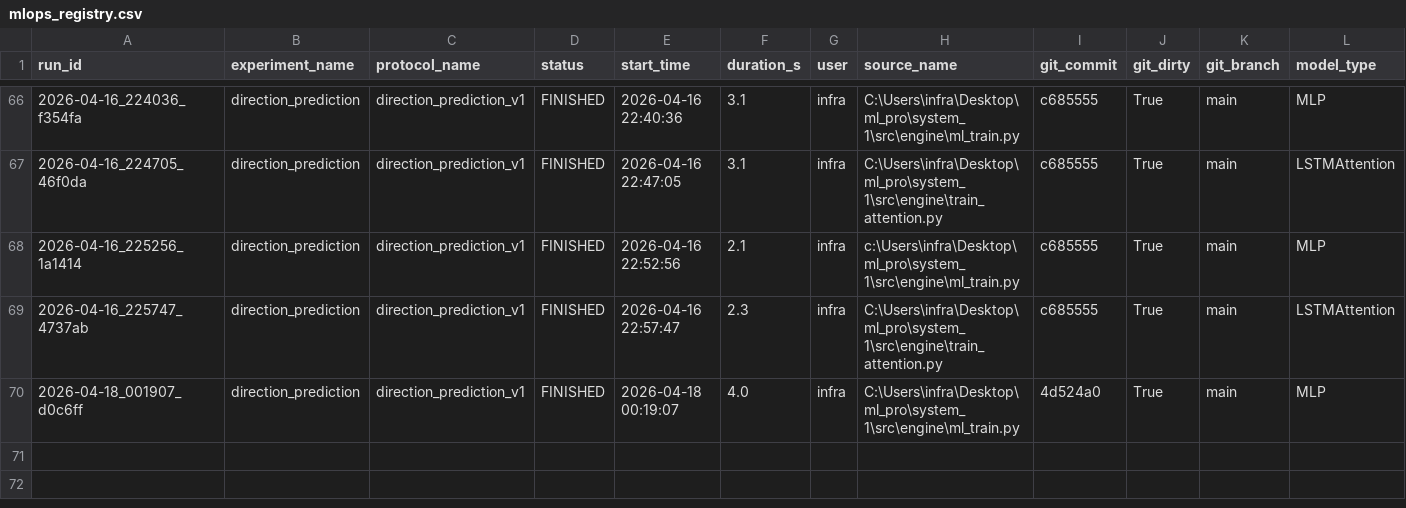
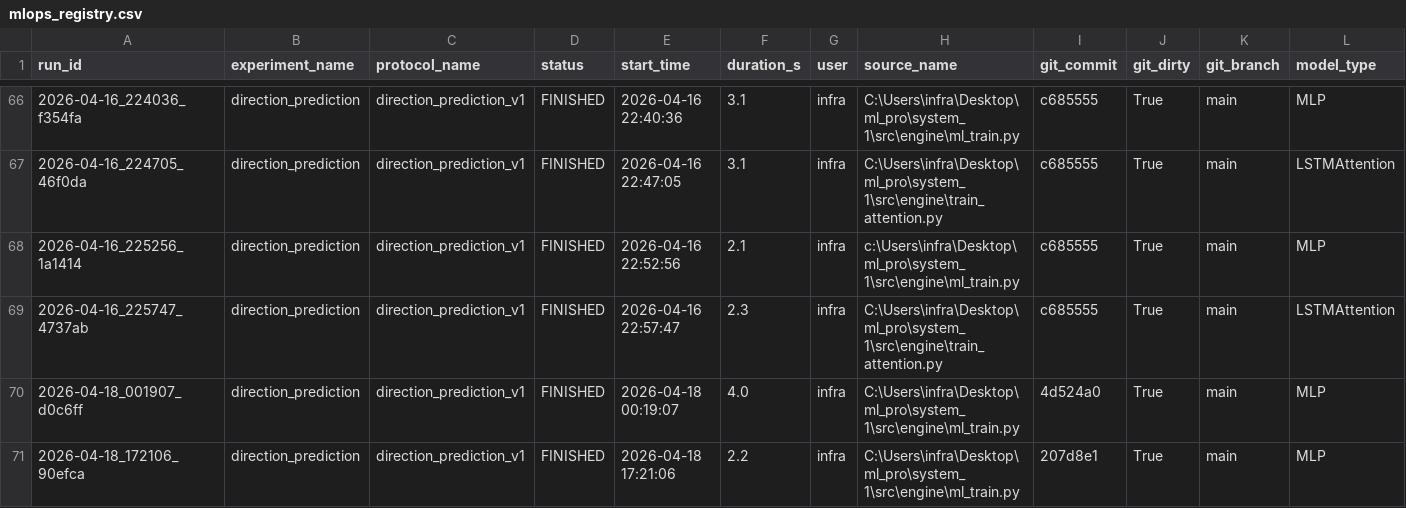
Before and after one commit to raviiranjan07/trade_system_1, a CSV file: experiments/mlops_registry.csv, drawn as a sheet; only a part is shown, gaps mark what is left out; rows hold the shown columns only; the diff names each change by its address in the sheet, - before the commit and + after, or states it on an @@ line.

```diff
--- a/experiments/mlops_registry.csv
+++ b/experiments/mlops_registry.csv
+row 71: 2026-04-18_172106_90efca | direction_prediction | direction_prediction_v1 | FINISHED | 2026-04-18 17:21:06 | 2.2 | infra | C:\Users\infra\Desktop\ml_pro\system_1\src\engine\ml_train.py | 207d8e1 | True | main | MLP
```
Also changed, not shown: 34 other files.
